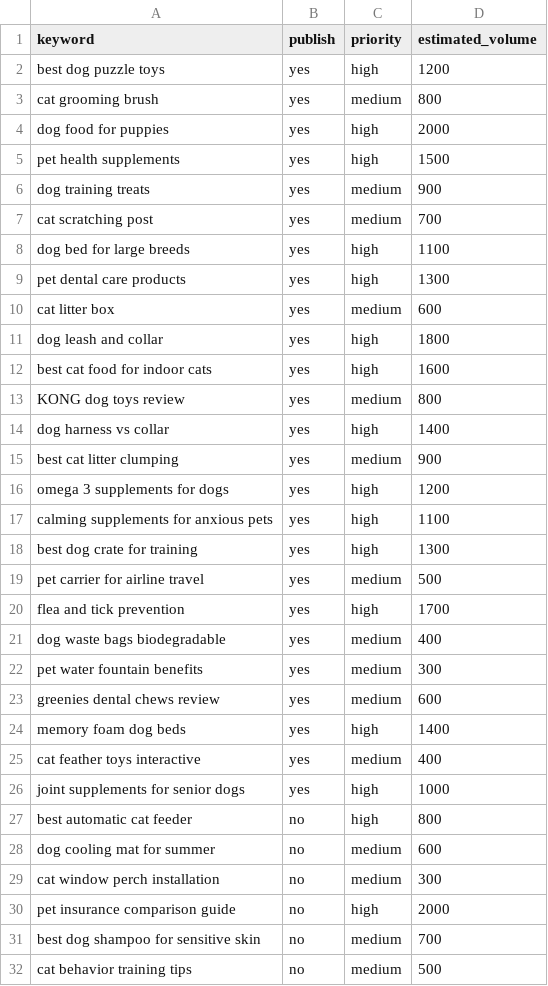
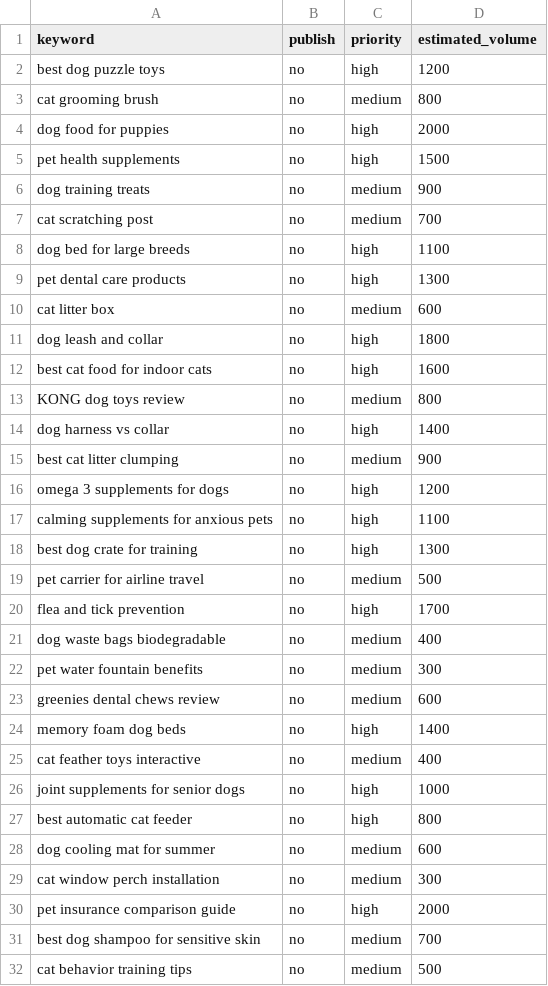
Before and after one commit to fitintel19/smartpetbuys, a CSV file: keywords.csv, drawn as a sheet; only a part is shown.

Commit message:
Pause automation: Set all keywords to publish=no for controlled single post publishing

```diff
--- a/keywords.csv
+++ b/keywords.csv
@@ -1,27 +1,27 @@
 keyword,publish,priority,estimated_volume
-"best dog puzzle toys",yes,high,1200
-"cat grooming brush",yes,medium,800
-"dog food for puppies",yes,high,2000
-"pet health supplements",yes,high,1500
-"dog training treats",yes,medium,900
-"cat scratching post",yes,medium,700
-"dog bed for large breeds",yes,high,1100
-"pet dental care products",yes,high,1300
-"cat litter box",yes,medium,600
-"dog leash and collar",yes,high,1800
-"best cat food for indoor cats",yes,high,1600
-"KONG dog toys review",yes,medium,800
-"dog harness vs collar",yes,high,1400
-"best cat litter clumping",yes,medium,900
-"omega 3 supplements for dogs",yes,high,1200
-"calming supplements for anxious pets",yes,high,1100
-"best dog crate for training",yes,high,1300
-"pet carrier for airline travel",yes,medium,500
-"flea and tick prevention",yes,high,1700
-"dog waste bags biodegradable",yes,medium,400
-"pet water fountain benefits",yes,medium,300
-"greenies dental chews review",yes,medium,600
-"memory foam dog beds",yes,high,1400
-"cat feather toys interactive",yes,medium,400
-"joint supplements for senior dogs",yes,high,1000
+"best dog puzzle toys",no,high,1200
+"cat grooming brush",no,medium,800
+"dog food for puppies",no,high,2000
+"pet health supplements",no,high,1500
+"dog training treats",no,medium,900
+"cat scratching post",no,medium,700
+"dog bed for large breeds",no,high,1100
+"pet dental care products",no,high,1300
+"cat litter box",no,medium,600
+"dog leash and collar",no,high,1800
+"best cat food for indoor cats",no,high,1600
+"KONG dog toys review",no,medium,800
+"dog harness vs collar",no,high,1400
+"best cat litter clumping",no,medium,900
+"omega 3 supplements for dogs",no,high,1200
+"calming supplements for anxious pets",no,high,1100
+"best dog crate for training",no,high,1300
+"pet carrier for airline travel",no,medium,500
+"flea and tick prevention",no,high,1700
+"dog waste bags biodegradable",no,medium,400
+"pet water fountain benefits",no,medium,300
+"greenies dental chews review",no,medium,600
+"memory foam dog beds",no,high,1400
+"cat feather toys interactive",no,medium,400
+"joint supplements for senior dogs",no,high,1000
 "best automatic cat feeder",no,high,800
```
